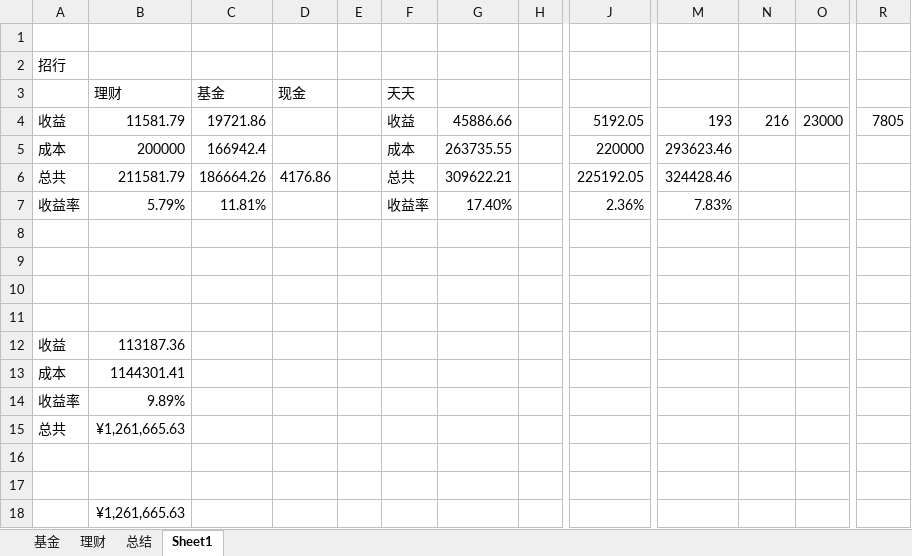
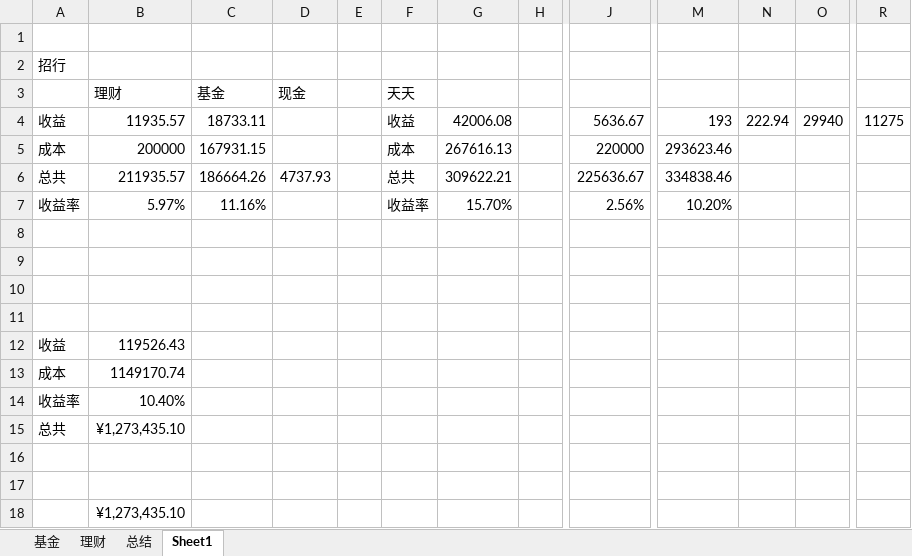
Before and after one commit to rpiwangdabai/AlphaSmart, an Excel workbook: 投资.xlsx, sheet Sheet1, drawn as a sheet; only a part is shown, gaps mark what is left out; values as stored, in another font and other column widths than the file's, no borders; the diff names each change by its address in the sheet, - before the commit and + after, or states it on an @@ line.

```diff
--- a/投资.xlsx (sheet Sheet1)
+++ b/投资.xlsx (sheet Sheet1)
-B4 (理财): 11581.79
+B4 (理财): 11935.57
-C4 (基金): 19721.86
+C4 (基金): 18733.11
-G4: 45886.66
+G4: 42006.08
-J4: 5192.05
+J4: 5636.67
-N4: 216
+N4: 222.94
-O4: 23000
+O4: 29940
-R4: 7805
+R4: 11275
-C5 (基金): 166942.4
+C5 (基金): 167931.15
-G5: 263735.55
+G5: 267616.13
-B6 (理财): 211581.79
+B6 (理财): 211935.57
-D6 (现金): 4176.86
+D6 (现金): 4737.93
-J6: 225192.05
+J6: 225636.67
-M6: 324428.46
+M6: 334838.46
-B7 (理财): 5.79%
+B7 (理财): 5.97%
-C7 (基金): 11.81%
+C7 (基金): 11.16%
-G7: 17.40%
+G7: 15.70%
-J7: 2.36%
+J7: 2.56%
-M7: 7.83%
+M7: 10.20%
-B12 (理财): 113187.36
+B12 (理财): 119526.43
-B13 (理财): 1144301.41
+B13 (理财): 1149170.74
-B14 (理财): 9.89%
+B14 (理财): 10.40%
-B15 (理财): ¥1,261,665.63
+B15 (理财): ¥1,273,435.10
-B18 (理财): ¥1,261,665.63
+B18 (理财): ¥1,273,435.10
```
Also changed, not shown: sheet 理财, 2 other files.
